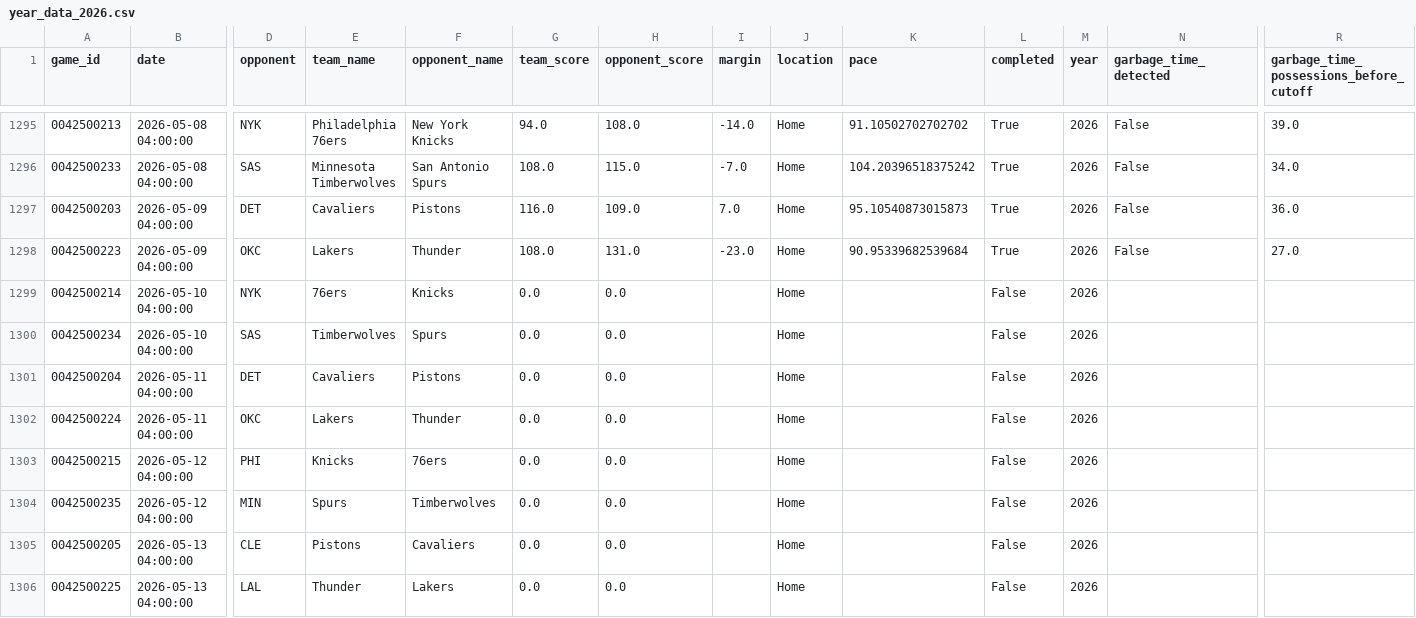
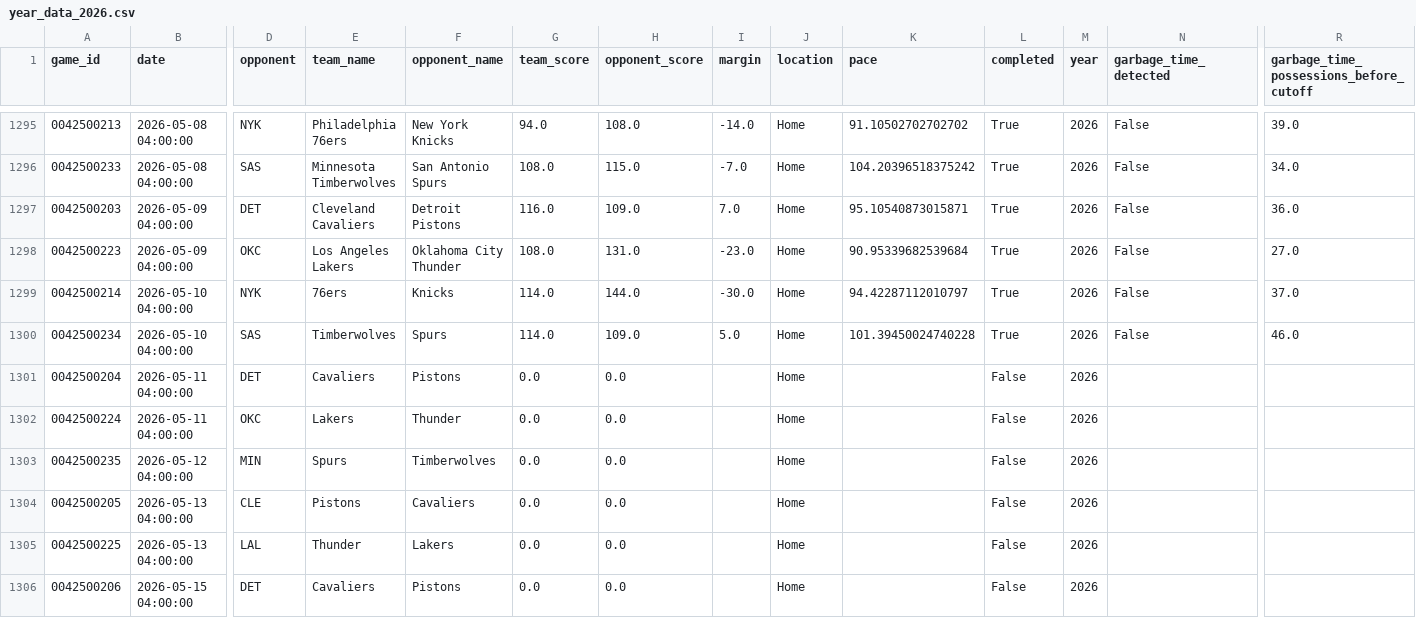
Before and after one commit to xocelyk/nba-forecast, a CSV file: data/games/year_data_2026.csv, drawn as a sheet; only a part is shown, gaps mark what is left out; the shorter side is filled out with more unchanged rows; rows hold the shown columns only; the diff covers the shown part only; the diff names each change by its address in the sheet, - before the commit and + after, or states it on an @@ line.

Commit message:
Automated data update [skip ci]

```diff
--- a/data/games/year_data_2026.csv
+++ b/data/games/year_data_2026.csv
-E1297 (team_name): Cavaliers
+E1297 (team_name): Cleveland Cavaliers
-F1297 (opponent_name): Pistons
+F1297 (opponent_name): Detroit Pistons
-K1297 (pace): 95.10540873015873
+K1297 (pace): 95.10540873015871
-E1298 (team_name): Lakers
+E1298 (team_name): Los Angeles Lakers
-F1298 (opponent_name): Thunder
+F1298 (opponent_name): Oklahoma City Thunder
-G1299:G1300 (team_score): 0.0
+G1299:G1300 (team_score): 114.0
-H1299 (opponent_score): 0.0
+H1299 (opponent_score): 144.0
-I1299 (margin): (empty)
+I1299 (margin): -30.0
-K1299 (pace): (empty)
+K1299 (pace): 94.42287112010797
-L1299:L1300 (completed): False
+L1299:L1300 (completed): True
-N1299:N1300 (garbage_time_detected): (empty)
+N1299:N1300 (garbage_time_detected): False
-R1299: (empty)
+R1299: 37.0
-H1300 (opponent_score): 0.0
+H1300 (opponent_score): 109.0
-I1300 (margin): (empty)
+I1300 (margin): 5.0
-K1300 (pace): (empty)
+K1300 (pace): 101.39450024740228
-R1300: (empty)
+R1300: 46.0
-row 1303: 0042500215 | 2026-05-12 04:00:00 | PHI | Knicks | 76ers | 0.0 | 0.0 |  | Home |  | False | 2026
```
Also changed, not shown: 2 removed rows elsewhere in this file, data/em_ratings_2026.csv, data/predicted_margins.csv, 9 other files.
